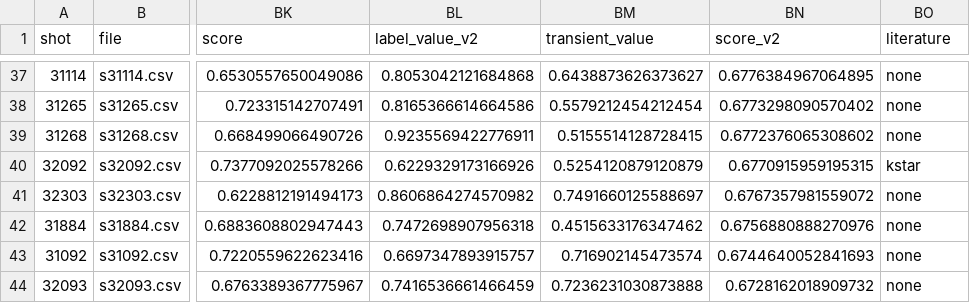
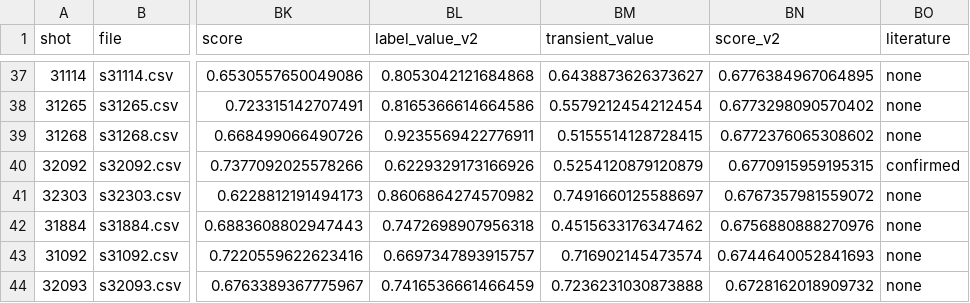
Before and after one commit to iseungsang01/ml-intern-revision, a CSV file: ces_prediction/experiments/hires_shots/shot_scored_v2.csv, drawn as a sheet; only a part is shown, gaps mark what is left out; the diff names each change by its address in the sheet, - before the commit and + after, or states it on an @@ line.

Commit message:
Confirm 32092 from the full PDF: a thin thousands space hid the paper's own representative discharge

```diff
--- a/ces_prediction/experiments/hires_shots/shot_scored_v2.csv
+++ b/ces_prediction/experiments/hires_shots/shot_scored_v2.csv
-BO40 (literature): kstar
+BO40 (literature): confirmed
```
Also changed, not shown: 4 other files.
